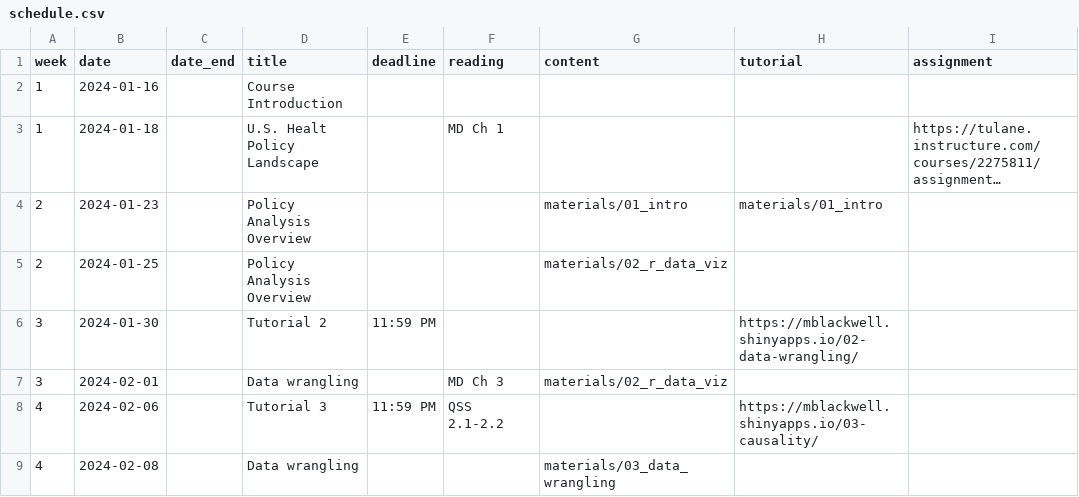
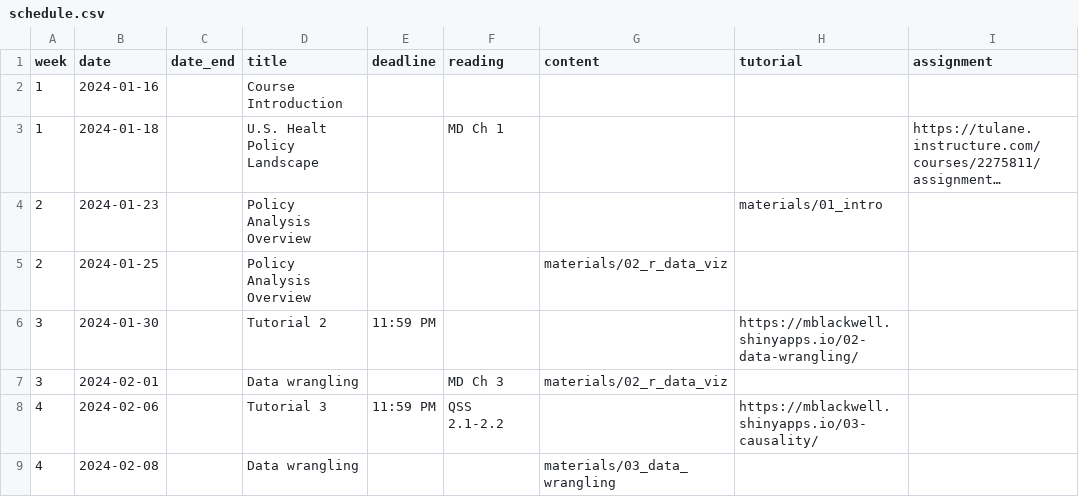
Before and after one commit to k-callison/hpam7660-sp24, a CSV file: data/schedule.csv, drawn as a sheet; only a part is shown; long unchanged cells end in …; the diff names each change by its address in the sheet, - before the commit and + after, or states it on an @@ line.

Commit message:
schedule

```diff
--- a/data/schedule.csv
+++ b/data/schedule.csv
-G4 (content): materials/01_intro
+G4 (content): (empty)
```
Also changed, not shown: 2 other files.
